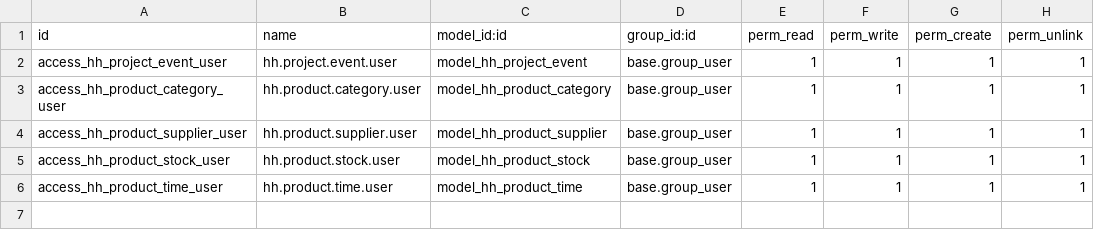
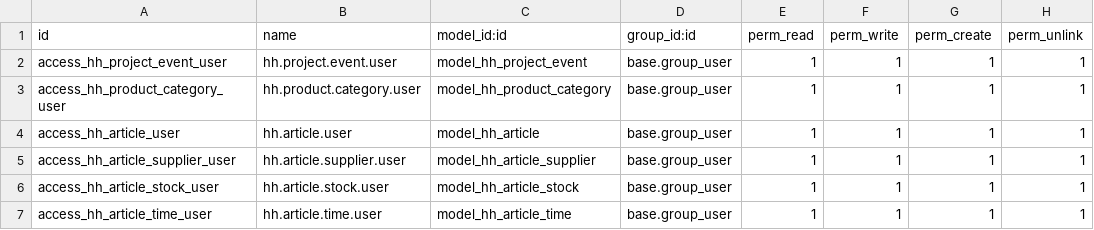
Before and after one commit to Jopster/HundHOnline, a CSV file: HHOdoo/security/ir.model.access.csv, drawn as a sheet.

Commit message:
Reales Artikel Model

```diff
--- a/HHOdoo/security/ir.model.access.csv
+++ b/HHOdoo/security/ir.model.access.csv
@@ -3,4 +3,5 @@ access_hh_project_event_user,hh.project.event.user,model_hh_project_event,base.g
 access_hh_product_category_user,hh.product.category.user,model_hh_product_category,base.group_user,1,1,1,1
-access_hh_product_supplier_user,hh.product.supplier.user,model_hh_product_supplier,base.group_user,1,1,1,1
-access_hh_product_stock_user,hh.product.stock.user,model_hh_product_stock,base.group_user,1,1,1,1
-access_hh_product_time_user,hh.product.time.user,model_hh_product_time,base.group_user,1,1,1,1
+access_hh_article_user,hh.article.user,model_hh_article,base.group_user,1,1,1,1
+access_hh_article_supplier_user,hh.article.supplier.user,model_hh_article_supplier,base.group_user,1,1,1,1
+access_hh_article_stock_user,hh.article.stock.user,model_hh_article_stock,base.group_user,1,1,1,1
+access_hh_article_time_user,hh.article.time.user,model_hh_article_time,base.group_user,1,1,1,1
```
Also changed, not shown: 4 other files.
